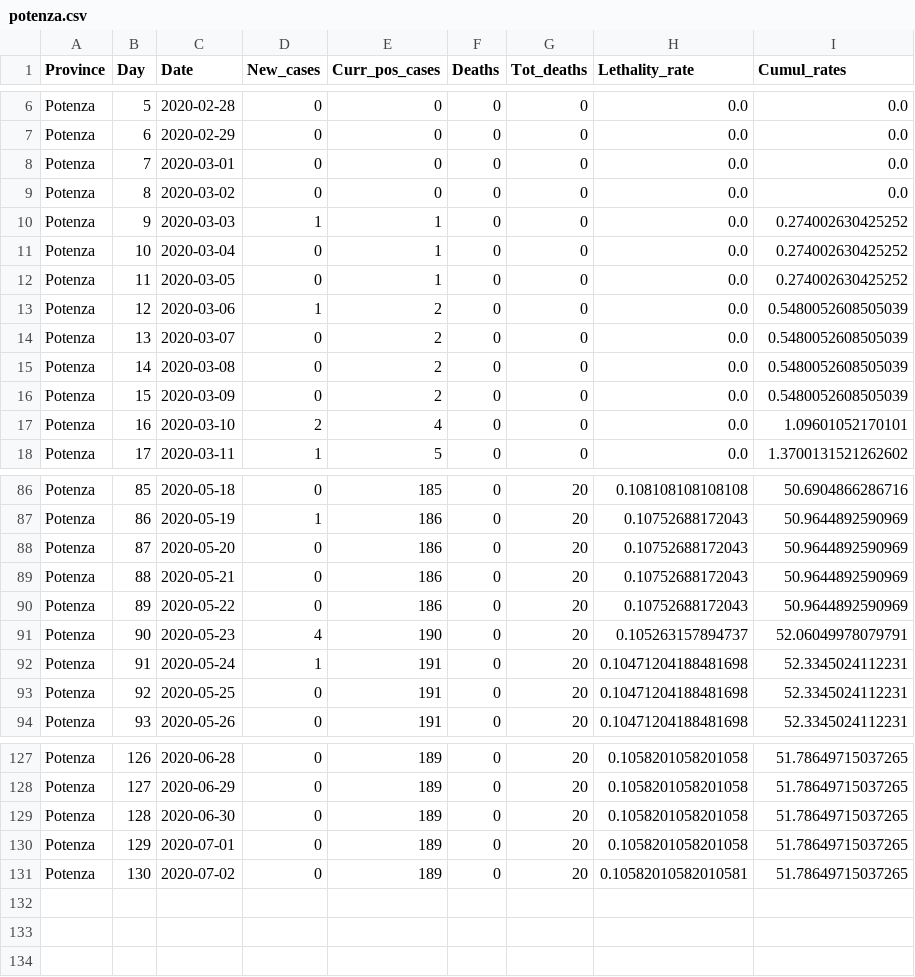
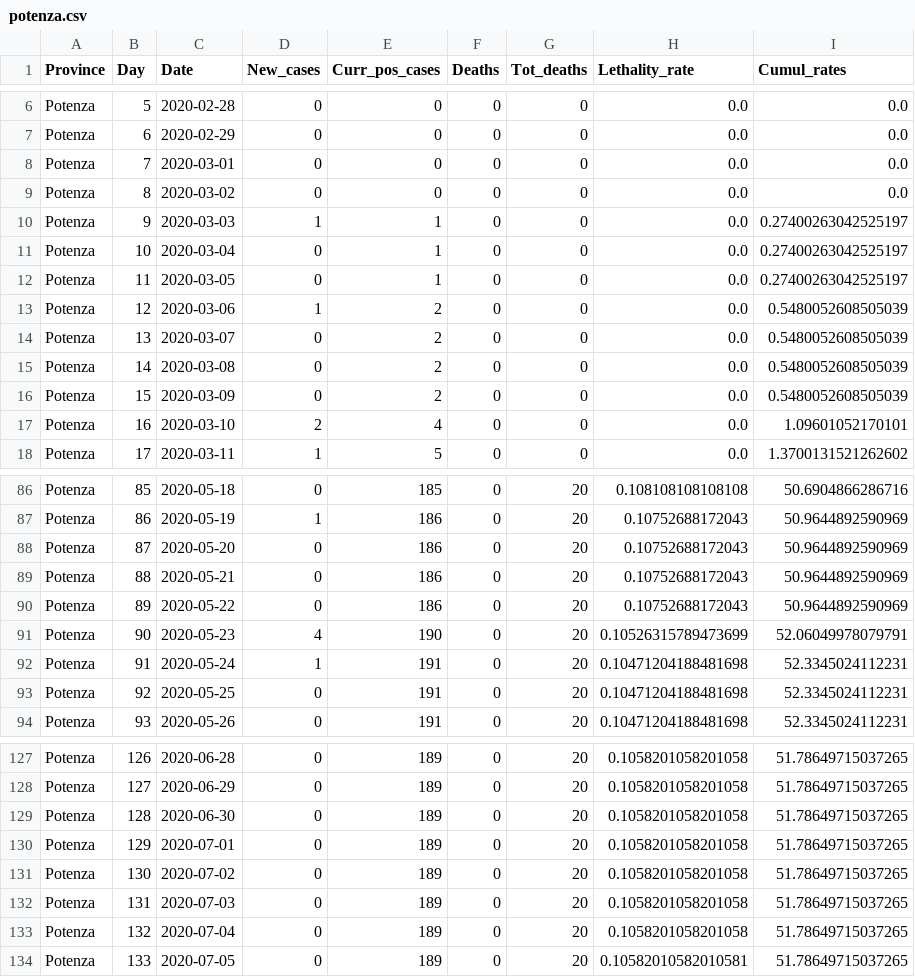
Before and after one commit to CEEDS-DEMM/COVID-Pro-Dataset, a CSV file: Deaths_Basilicata/potenza.csv, drawn as a sheet; only a part is shown, gaps mark what is left out; the diff covers the shown part only.

```diff
--- a/Deaths_Basilicata/potenza.csv
+++ b/Deaths_Basilicata/potenza.csv
@@ -9,5 +9,5 @@ Potenza,7,2020-03-01,0,0,0,0,0.0,0.0
 Potenza,8,2020-03-02,0,0,0,0,0.0,0.0
-Potenza,9,2020-03-03,1,1,0,0,0.0,0.274002630425252
-Potenza,10,2020-03-04,0,1,0,0,0.0,0.274002630425252
-Potenza,11,2020-03-05,0,1,0,0,0.0,0.274002630425252
+Potenza,9,2020-03-03,1,1,0,0,0.0,0.27400263042525197
+Potenza,10,2020-03-04,0,1,0,0,0.0,0.27400263042525197
+Potenza,11,2020-03-05,0,1,0,0,0.0,0.27400263042525197
 Potenza,12,2020-03-06,1,2,0,0,0.0,0.5480052608505039
@@ -90,3 +90,3 @@ Potenza,88,2020-05-21,0,186,0,20,0.10752688172043,50.9644892590969
 Potenza,89,2020-05-22,0,186,0,20,0.10752688172043,50.9644892590969
-Potenza,90,2020-05-23,4,190,0,20,0.105263157894737,52.06049978079791
+Potenza,90,2020-05-23,4,190,0,20,0.10526315789473699,52.06049978079791
 Potenza,91,2020-05-24,1,191,0,20,0.10471204188481698,52.3345024112231
@@ -130,2 +130,5 @@ Potenza,128,2020-06-30,0,189,0,20,0.1058201058201058,51.78649715037265
 Potenza,129,2020-07-01,0,189,0,20,0.1058201058201058,51.78649715037265
-Potenza,130,2020-07-02,0,189,0,20,0.10582010582010581,51.78649715037265
+Potenza,130,2020-07-02,0,189,0,20,0.1058201058201058,51.78649715037265
+Potenza,131,2020-07-03,0,189,0,20,0.1058201058201058,51.78649715037265
+Potenza,132,2020-07-04,0,189,0,20,0.1058201058201058,51.78649715037265
+Potenza,133,2020-07-05,0,189,0,20,0.10582010582010581,51.78649715037265
```
Also changed, not shown: 24 edited cells elsewhere in this file, Deaths_Calabria/reggio calabria.csv, Deaths_Emilia-Romagna/forli-cesena.csv, 43 other files.
